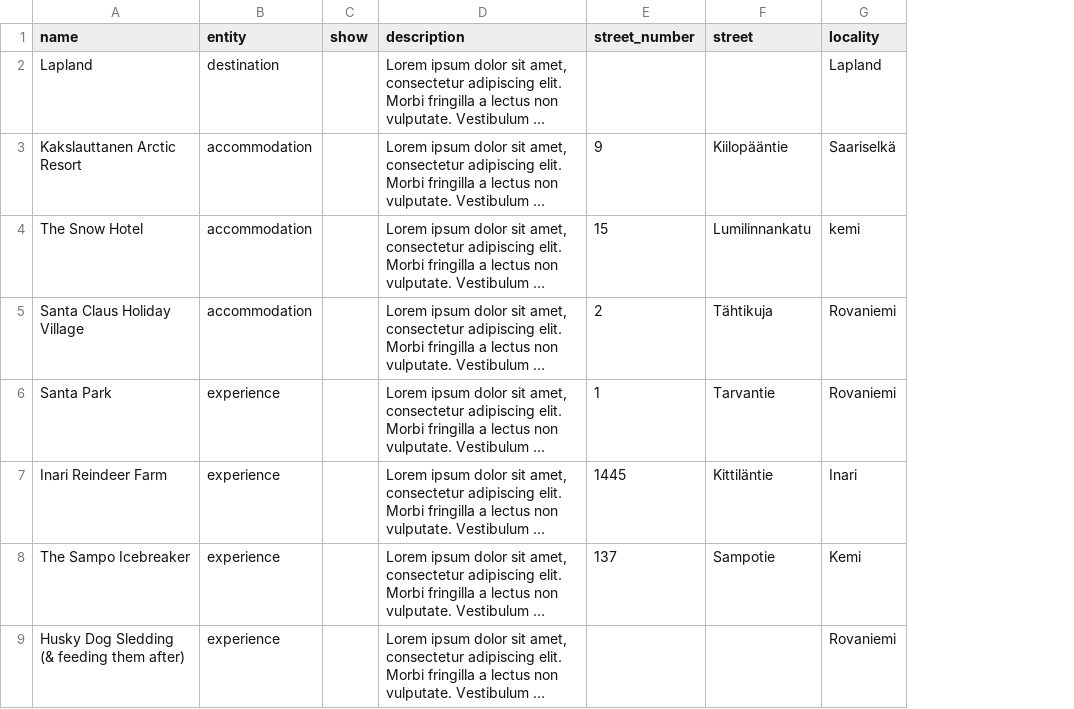
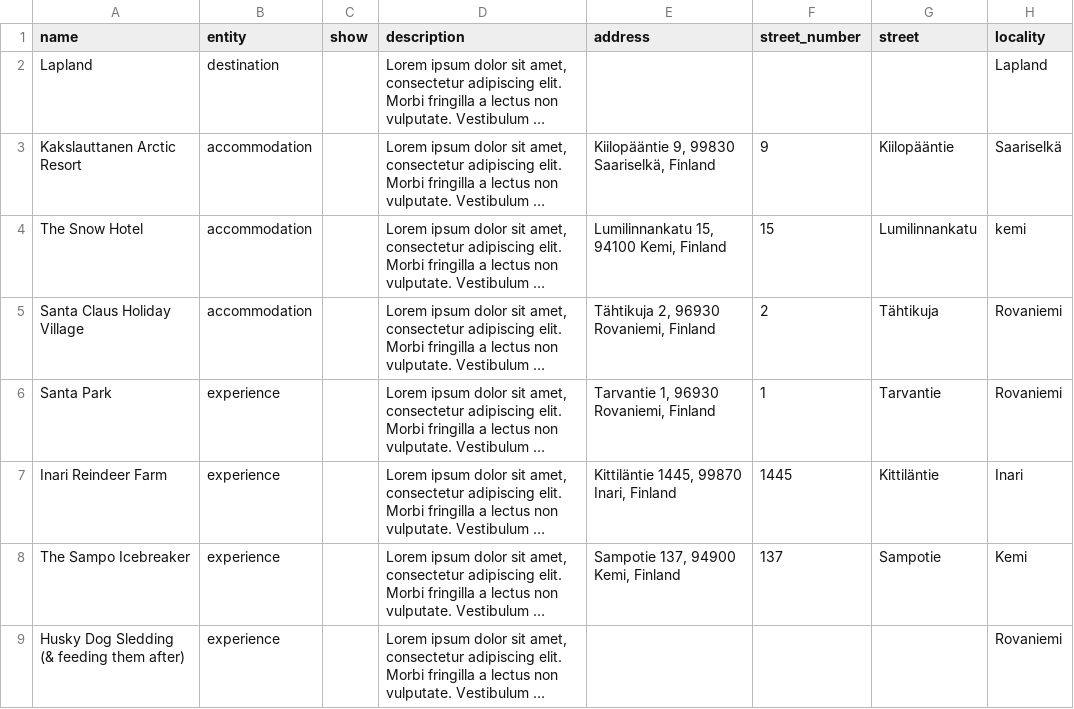
Before and after one commit to mattroach55/bucket_list_with_kids, a CSV file: db/blwkseed.csv, drawn as a sheet; only a part is shown; long unchanged cells end in …; the diff names each change by its address in the sheet, - before the commit and + after, or states it on an @@ line.

```diff
--- a/db/blwkseed.csv
+++ b/db/blwkseed.csv
+column E (address), rows 3-8: Kiilopääntie 9, 99830 Saariselkä, Finland | Lumilinnankatu 15, 94100 Kemi, Finland | Tähtikuja 2, 96930 Rovaniemi, Finland | Tarvantie 1, 96930 Rovaniemi, Finland | Kittiläntie 1445, 99870 Inari, Finland | Sampotie 137, 94900 Kemi, Finland
```
Also changed, not shown: 15 other files.
